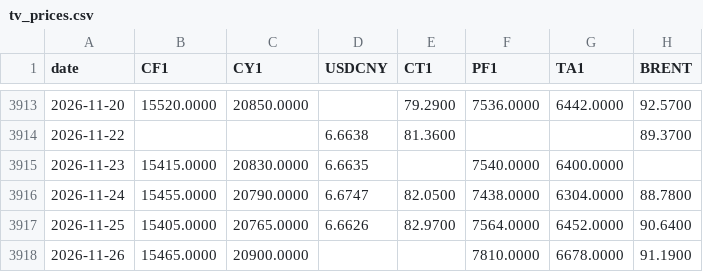
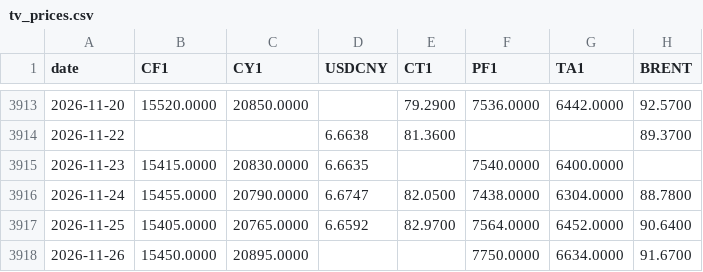
Before and after one commit to BMR-Com/Brazil--trade, a CSV file: data/china/tv_prices.csv, drawn as a sheet; only a part is shown, gaps mark what is left out.

Commit message:
data: China cotton 2026-11-26

```diff
--- a/data/china/tv_prices.csv
+++ b/data/china/tv_prices.csv
@@ -3916,3 +3916,3 @@ date,CF1,CY1,USDCNY,CT1,PF1,TA1,BRENT
 2026-11-24,15455.0000,20790.0000,6.6747,82.0500,7438.0000,6304.0000,88.7800
-2026-11-25,15405.0000,20765.0000,6.6626,82.9700,7564.0000,6452.0000,90.6400
-2026-11-26,15465.0000,20900.0000,,,7810.0000,6678.0000,91.1900
+2026-11-25,15405.0000,20765.0000,6.6592,82.9700,7564.0000,6452.0000,90.6400
+2026-11-26,15450.0000,20895.0000,,,7750.0000,6634.0000,91.6700
```
Also changed, not shown: 5 other files.
